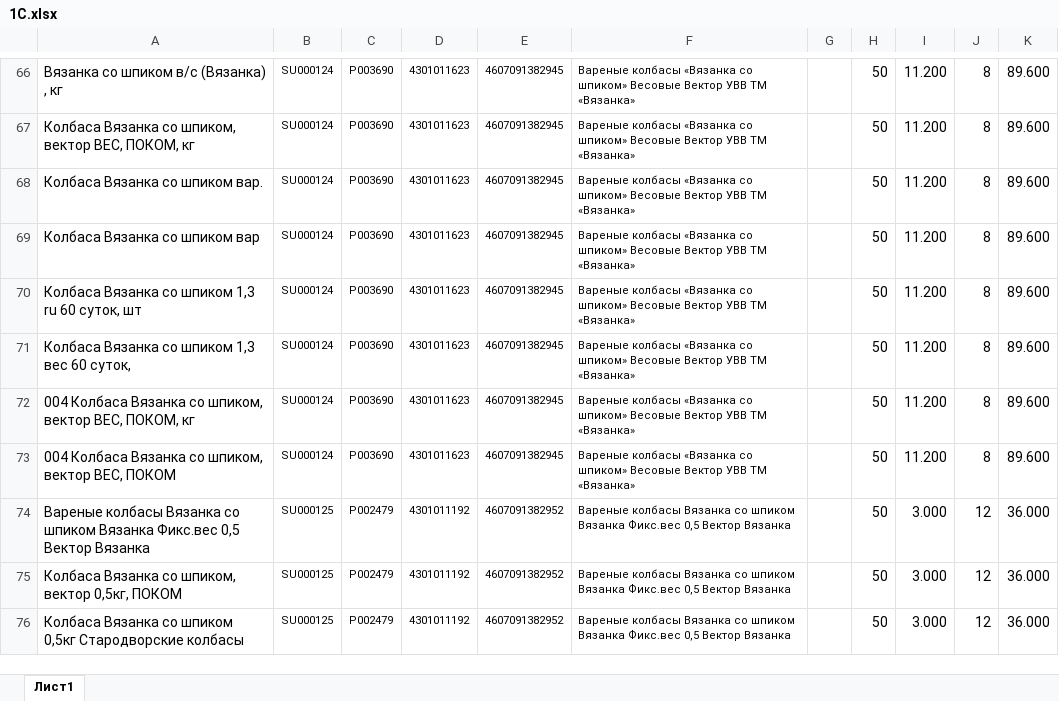
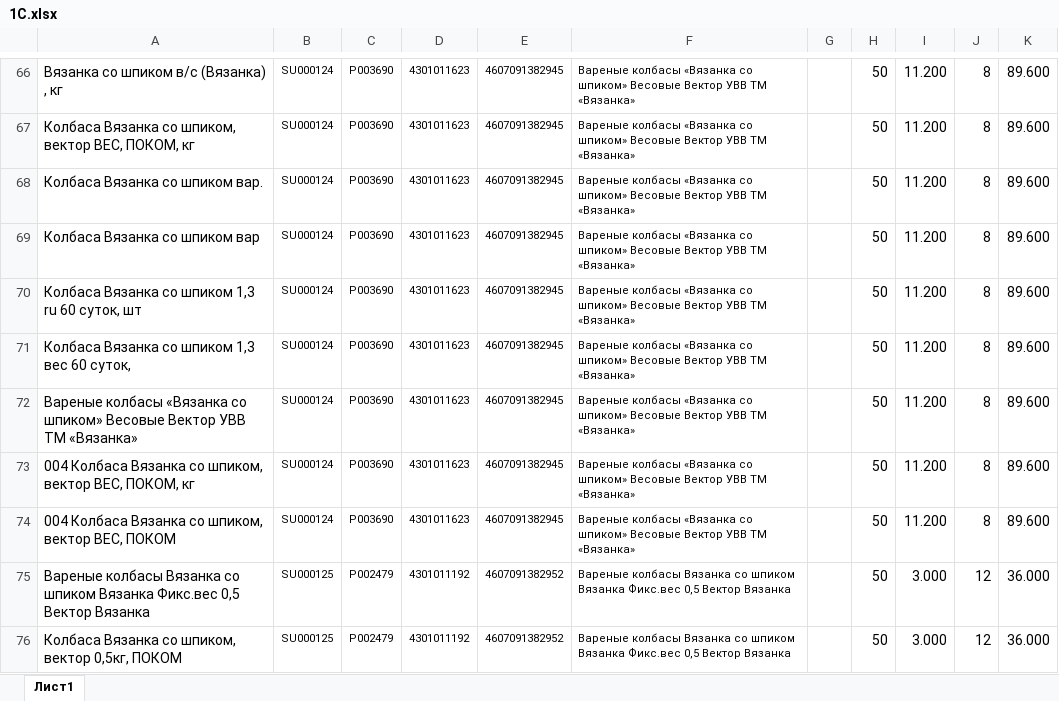
Before and after one commit to Fejanin/pokom_ki, an Excel workbook: moduls/1С.xlsx, sheet Лист1, drawn as a sheet; only a part is shown, gaps mark what is left out; the shorter side is filled out with more unchanged rows; values as stored, in another font and other column widths than the file's, no borders; the diff names each change by its address in the sheet, - before the commit and + after, or states it on an @@ line.

```diff
--- a/moduls/1С.xlsx (sheet Лист1)
+++ b/moduls/1С.xlsx (sheet Лист1)
+row 72: Вареные колбасы «Вязанка со шпиком» Весовые Вектор УВВ ТМ «Вязанка» | SU000124 | P003690 | 4301011623 | 4607091382945 | Вареные колбасы «Вязанка со шпиком» Весовые Вектор УВВ ТМ «Вязанка» |  | 50 | 11.200 | 8 | 89.600
```
Also changed, not shown: 9 other files.
